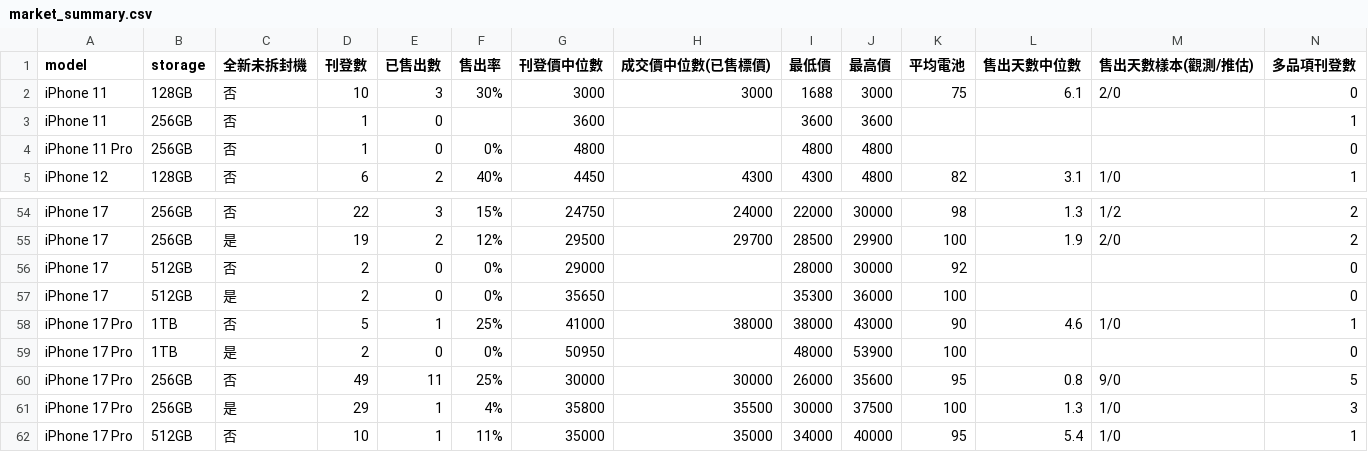
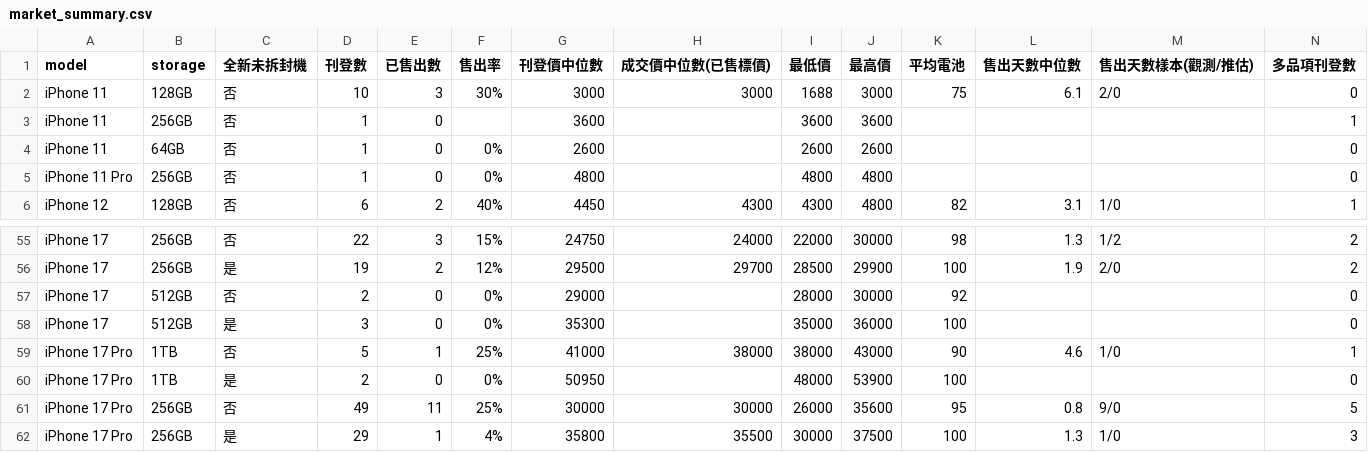
Before and after one commit to iPliny/ptt-iphone-tracker, a CSV file: data/market_summary.csv, drawn as a sheet; only a part is shown, gaps mark what is left out; the shorter side is filled out with more unchanged rows.

```diff
--- a/data/market_summary.csv
+++ b/data/market_summary.csv
@@ -3,2 +3,3 @@ iPhone 11,128GB,否,10,3,30%,3000,3000,1688,3000,75,6.1,2/0,0
 iPhone 11,256GB,否,1,0,,3600,,3600,3600,,,,1
+iPhone 11,64GB,否,1,0,0%,2600,,2600,2600,,,,0
 iPhone 11 Pro,256GB,否,1,0,0%,4800,,4800,4800,,,,0
@@ -56,3 +57,3 @@ iPhone 17,256GB,是,19,2,12%,29500,29700,28500,29900,100,1.9,2/0,2
 iPhone 17,512GB,否,2,0,0%,29000,,28000,30000,92,,,0
-iPhone 17,512GB,是,2,0,0%,35650,,35300,36000,100,,,0
+iPhone 17,512GB,是,3,0,0%,35300,,35000,36000,100,,,0
 iPhone 17 Pro,1TB,否,5,1,25%,41000,38000,38000,43000,90,4.6,1/0,1
```
Also changed, not shown: data/events.csv, data/listings.csv.
